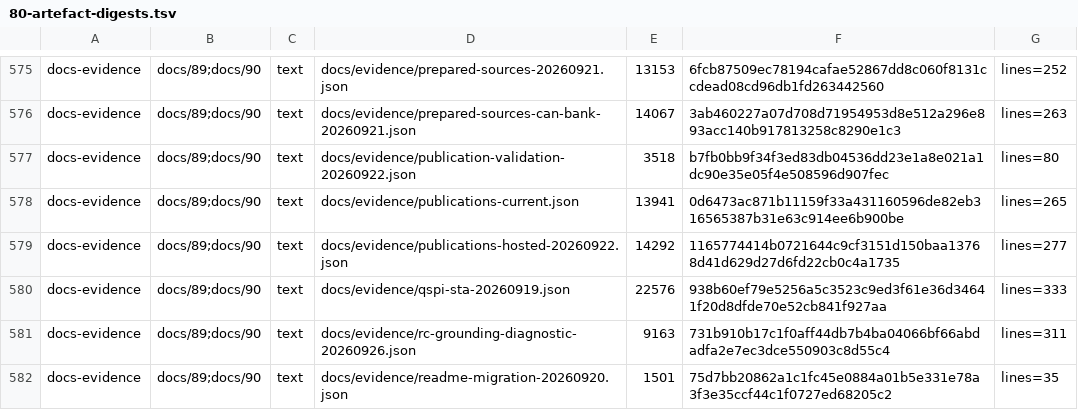
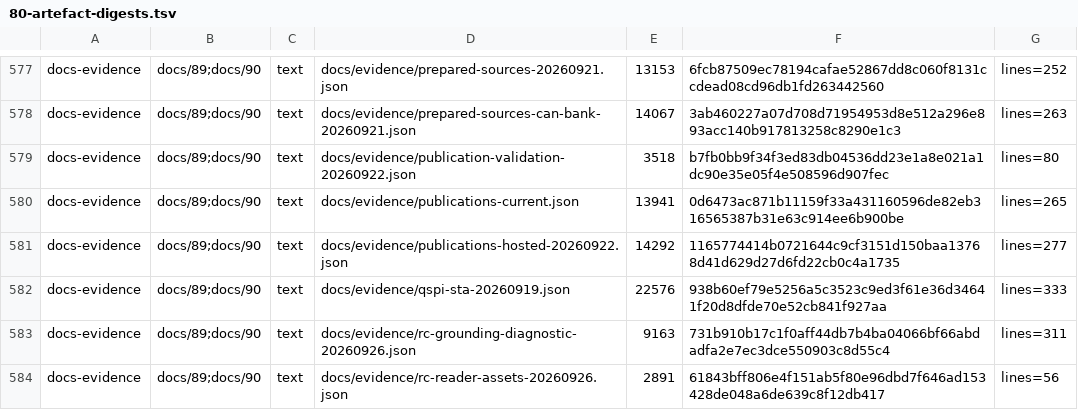
Before and after one commit to Melihakbulut221/nssoc, a TSV file: docs/80-artefact-digests.tsv, drawn as a sheet; only a part is shown, gaps mark what is left out; the shorter side is filled out with more unchanged rows; the diff covers the shown part only; the diff names each change by its address in the sheet, - before the commit and + after, or states it on an @@ line.

```diff
--- a/docs/80-artefact-digests.tsv
+++ b/docs/80-artefact-digests.tsv
+row 584: docs-evidence | docs/89;docs/90 | text | docs/evidence/rc-reader-assets-20260926.json | 2891 | 61843bff806e4f151ab5f80e96dbd7f646ad153428de048a6de639c8f12db417 | lines=56
```
Also changed, not shown: 9 added rows and 1 edited cell elsewhere in this file, 3 other files.
